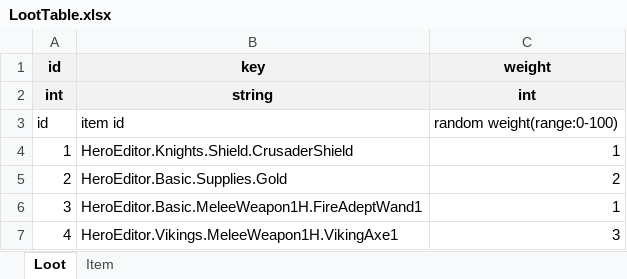
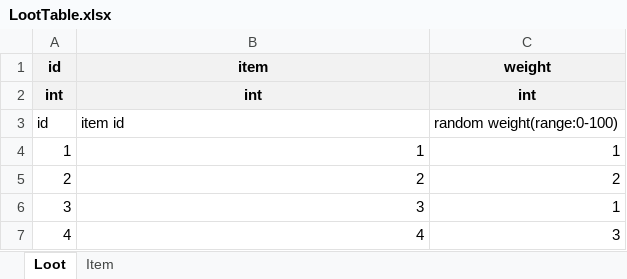
Before and after one commit to GannicusY/lumber3d, an Excel workbook: Assets/Editor/Excel/LootTable.xlsx, sheet Loot, drawn as a sheet; values as stored, in another font and other column widths than the file's, no borders; the diff names each change by its address in the sheet, - before the commit and + after, or states it on an @@ line.

Commit message:
loot table

```diff
--- a/Assets/Editor/Excel/LootTable.xlsx (sheet Loot)
+++ b/Assets/Editor/Excel/LootTable.xlsx (sheet Loot)
-B1: key
+B1: item
-B2: string
+B2: int
-B4: HeroEditor.Knights.Shield.CrusaderShield
+B4: 1
-B5: HeroEditor.Basic.Supplies.Gold
+B5: 2
-B6: HeroEditor.Basic.MeleeWeapon1H.FireAdeptWand1
+B6: 3
-B7: HeroEditor.Vikings.MeleeWeapon1H.VikingAxe1
+B7: 4
```
Also changed, not shown: 10 other files.
